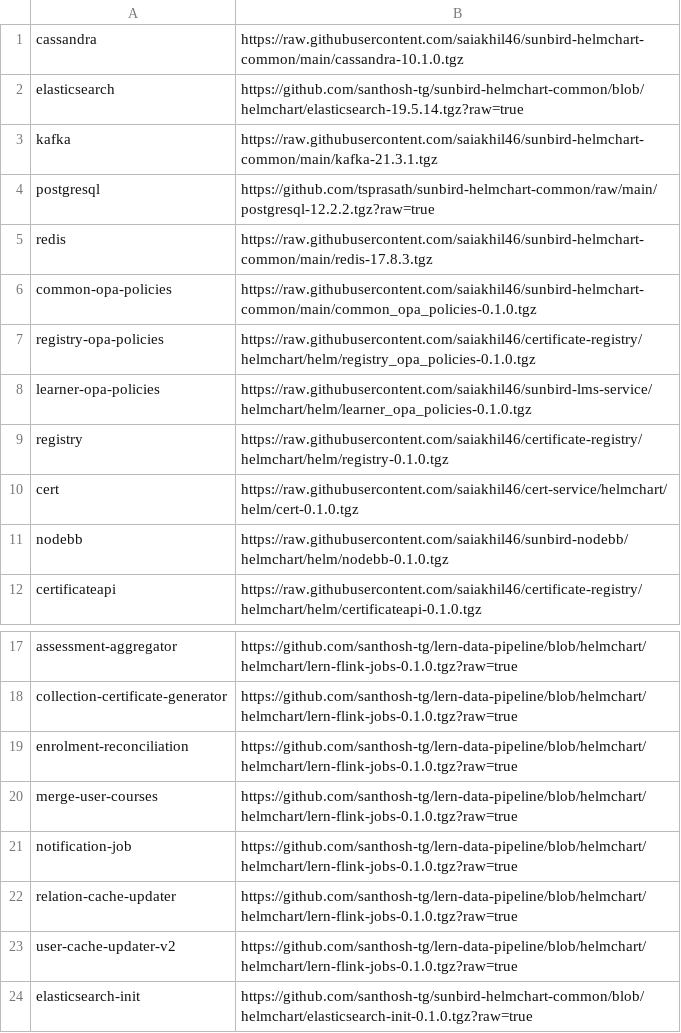
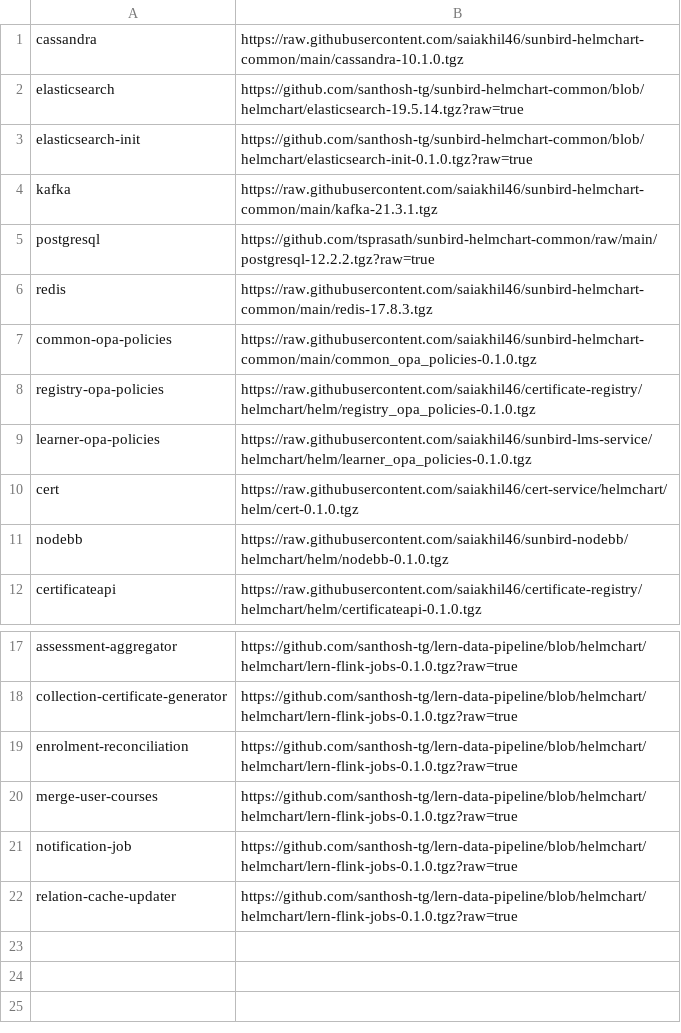
Before and after one commit to project-sunbird/sunbird-devops, a CSV file: oneclickinstaller/charts.csv, drawn as a sheet; only a part is shown, gaps mark what is left out.

Commit message:
updated the chartpath

```diff
--- a/oneclickinstaller/charts.csv
+++ b/oneclickinstaller/charts.csv
@@ -2,2 +2,3 @@ cassandra,https://raw.githubusercontent.com/saiakhil46/sunbird-helmchart-common/
 elasticsearch,https://github.com/santhosh-tg/sunbird-helmchart-common/blob/helmchart/elasticsearch-19.5.14.tgz?raw=true
+elasticsearch-init,https://github.com/santhosh-tg/sunbird-helmchart-common/blob/helmchart/elasticsearch-init-0.1.0.tgz?raw=true
 kafka,https://raw.githubusercontent.com/saiakhil46/sunbird-helmchart-common/main/kafka-21.3.1.tgz
@@ -8,3 +9,2 @@ registry-opa-policies,https://raw.githubusercontent.com/saiakhil46/certificate-r
 learner-opa-policies,https://raw.githubusercontent.com/saiakhil46/sunbird-lms-service/helmchart/helm/learner_opa_policies-0.1.0.tgz
-registry,https://raw.githubusercontent.com/saiakhil46/certificate-registry/helmchart/helm/registry-0.1.0.tgz
 cert,https://raw.githubusercontent.com/saiakhil46/cert-service/helmchart/helm/cert-0.1.0.tgz
@@ -22,3 +22 @@ notification-job,https://github.com/santhosh-tg/lern-data-pipeline/blob/helmchar
 relation-cache-updater,https://github.com/santhosh-tg/lern-data-pipeline/blob/helmchart/helmchart/lern-flink-jobs-0.1.0.tgz?raw=true
-user-cache-updater-v2,https://github.com/santhosh-tg/lern-data-pipeline/blob/helmchart/helmchart/lern-flink-jobs-0.1.0.tgz?raw=true
-elasticsearch-init,https://github.com/santhosh-tg/sunbird-helmchart-common/blob/helmchart/elasticsearch-init-0.1.0.tgz?raw=true
```
Also changed, not shown: oneclickinstaller/postscript.csv.
